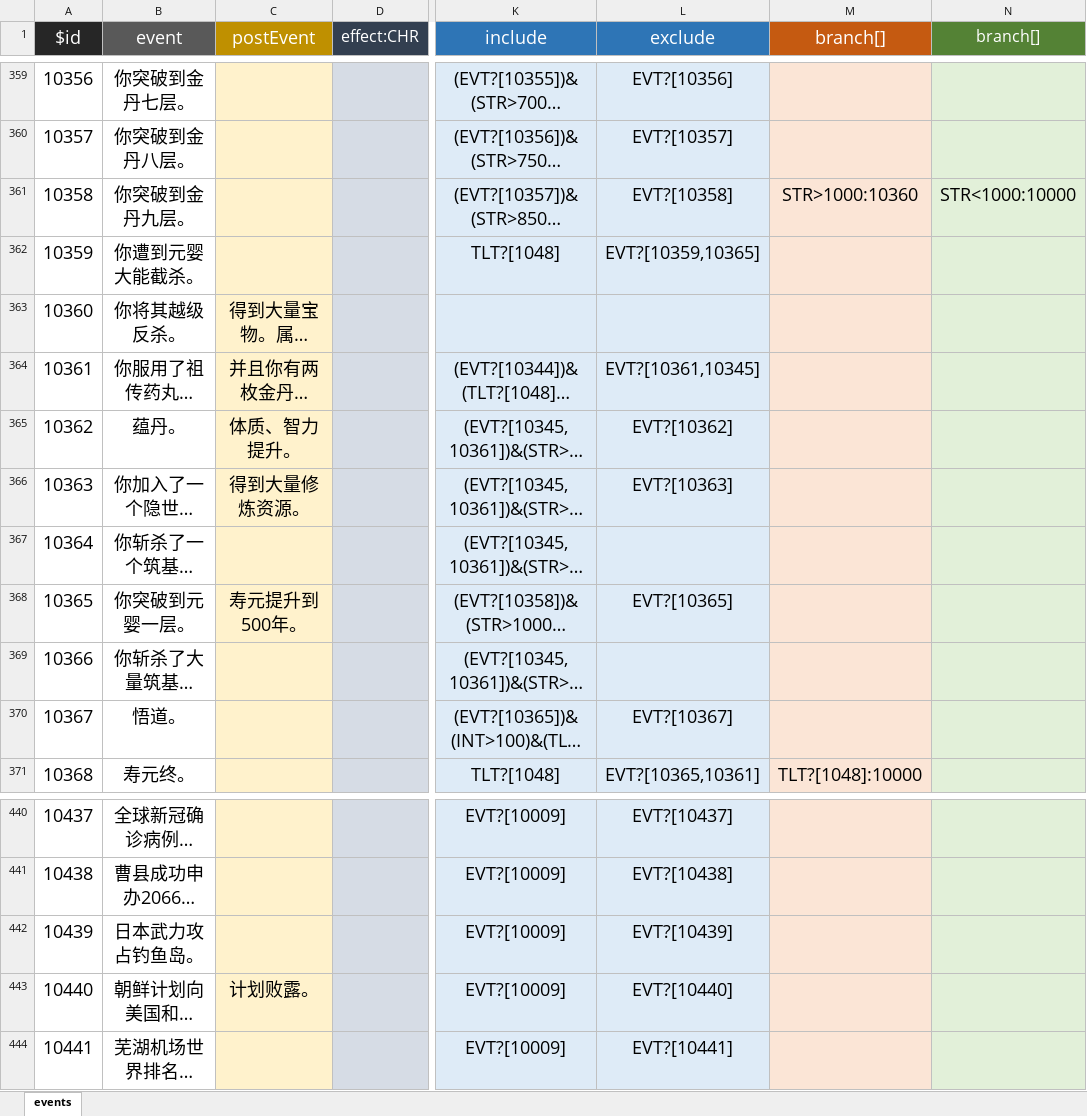
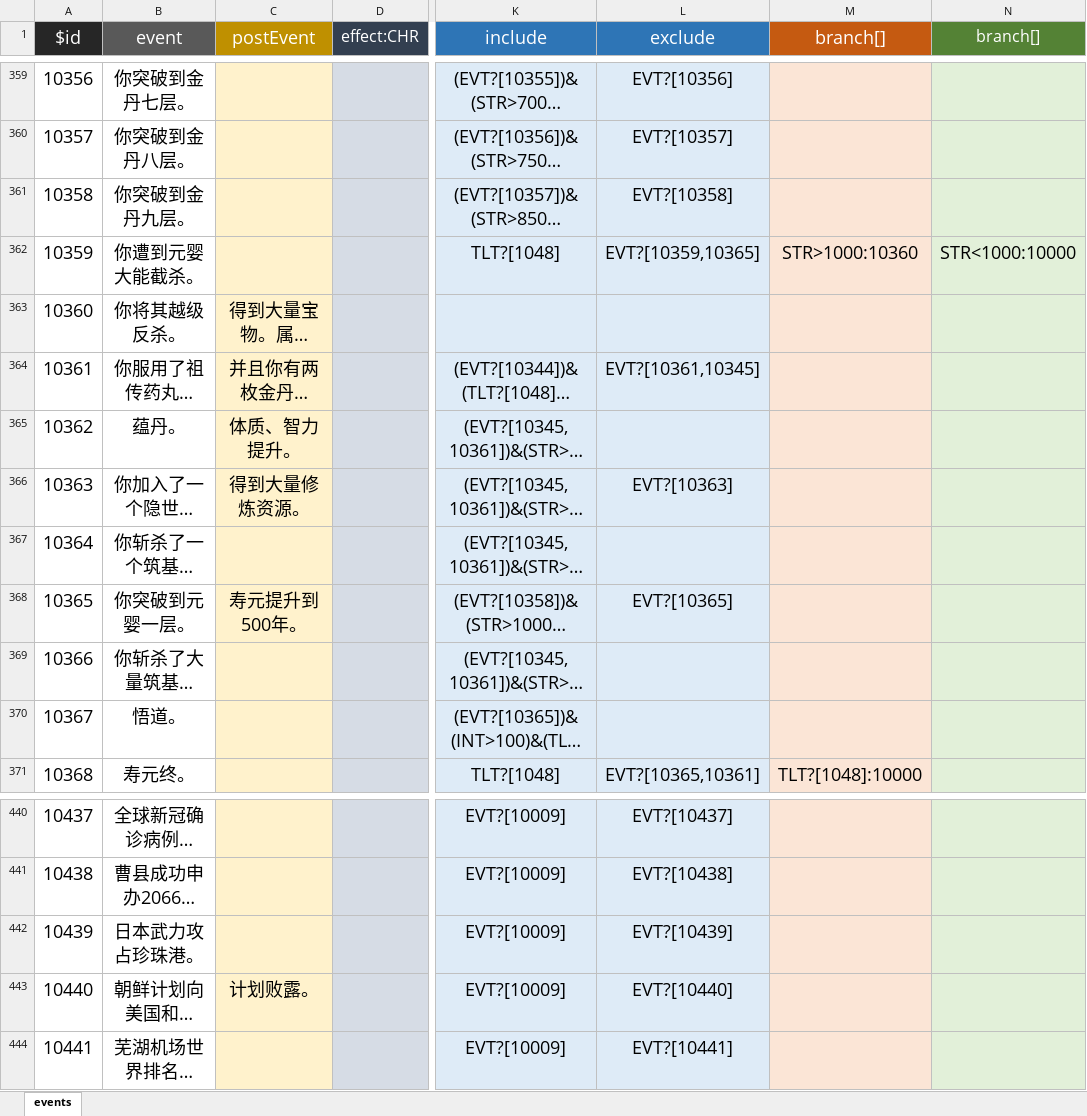
Before and after one commit to VickScarlet/lifeRestart, an Excel workbook: data/events.xlsx, sheet events, drawn as a sheet; only a part is shown, gaps mark what is left out; long unchanged cells end in …; values as stored, in another font and other column widths than the file's, no borders; the diff names each change by its address in the sheet, - before the commit and + after, or states it on an @@ line.

```diff
--- a/data/events.xlsx (sheet events)
+++ b/data/events.xlsx (sheet events)
-M361 (branch[]): STR>1000:10360
+M361 (branch[]): (empty)
-N361 (branch[]): STR<1000:10000
+N361 (branch[]): (empty)
-M362 (branch[]): (empty)
+M362 (branch[]): STR>1000:10360
-N362 (branch[]): (empty)
+N362 (branch[]): STR<1000:10000
-L365 (exclude): EVT?[10362]
+L365 (exclude): (empty)
-L370 (exclude): EVT?[10367]
+L370 (exclude): (empty)
-B442 (event): 日本武力攻占钓鱼岛。
+B442 (event): 日本武力攻占珍珠港。
```
Also changed, not shown: data/age.xlsx, 6 other files.
